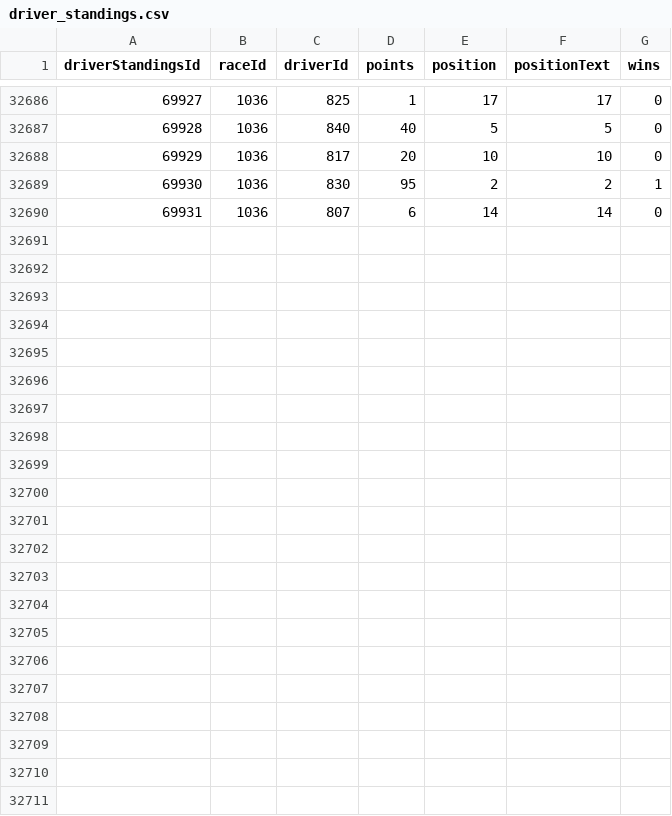
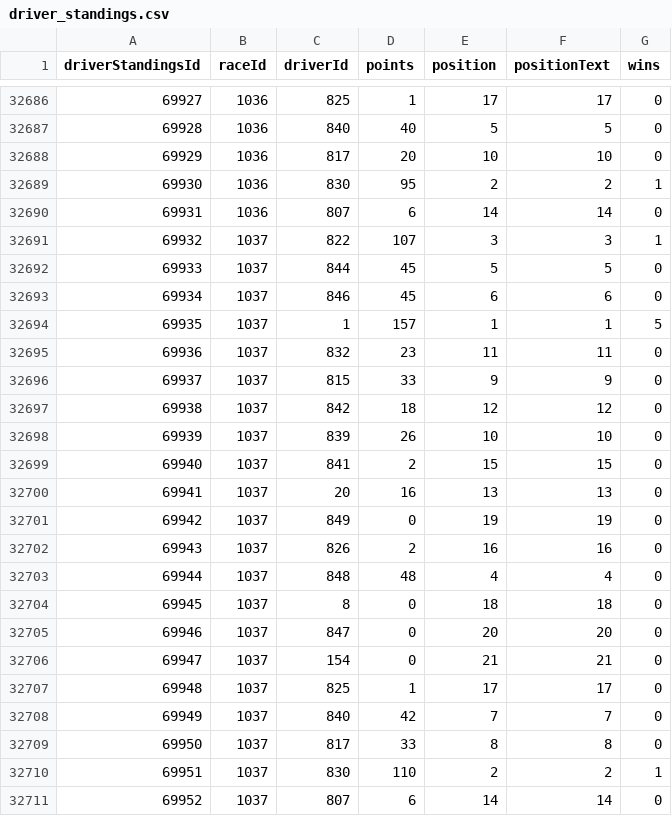
Before and after one commit to FraBomba6/F1_Project, a CSV file: data/driver_standings.csv, drawn as a sheet; only a part is shown, gaps mark what is left out; the diff names each change by its address in the sheet, - before the commit and + after, or states it on an @@ line.

```diff
--- a/data/driver_standings.csv
+++ b/data/driver_standings.csv
+row 32691: 69932 | 1037 | 822 | 107 | 3 | 3 | 1
+row 32692: 69933 | 1037 | 844 | 45 | 5 | 5 | 0
+row 32693: 69934 | 1037 | 846 | 45 | 6 | 6 | 0
+row 32694: 69935 | 1037 | 1 | 157 | 1 | 1 | 5
+row 32695: 69936 | 1037 | 832 | 23 | 11 | 11 | 0
+row 32696: 69937 | 1037 | 815 | 33 | 9 | 9 | 0
+row 32697: 69938 | 1037 | 842 | 18 | 12 | 12 | 0
+row 32698: 69939 | 1037 | 839 | 26 | 10 | 10 | 0
+row 32699: 69940 | 1037 | 841 | 2 | 15 | 15 | 0
+row 32700: 69941 | 1037 | 20 | 16 | 13 | 13 | 0
+row 32701: 69942 | 1037 | 849 | 0 | 19 | 19 | 0
+row 32702: 69943 | 1037 | 826 | 2 | 16 | 16 | 0
+row 32703: 69944 | 1037 | 848 | 48 | 4 | 4 | 0
+row 32704: 69945 | 1037 | 8 | 0 | 18 | 18 | 0
+row 32705: 69946 | 1037 | 847 | 0 | 20 | 20 | 0
+row 32706: 69947 | 1037 | 154 | 0 | 21 | 21 | 0
+row 32707: 69948 | 1037 | 825 | 1 | 17 | 17 | 0
+row 32708: 69949 | 1037 | 840 | 42 | 7 | 7 | 0
+row 32709: 69950 | 1037 | 817 | 33 | 8 | 8 | 0
+row 32710: 69951 | 1037 | 830 | 110 | 2 | 2 | 1
+row 32711: 69952 | 1037 | 807 | 6 | 14 | 14 | 0
```
Also changed, not shown: data/constructor_results.csv, data/constructor_standings.csv, 9 other files.
